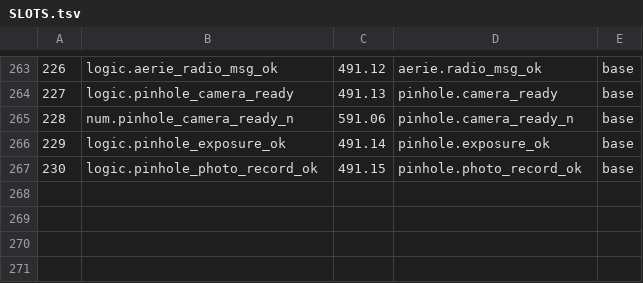
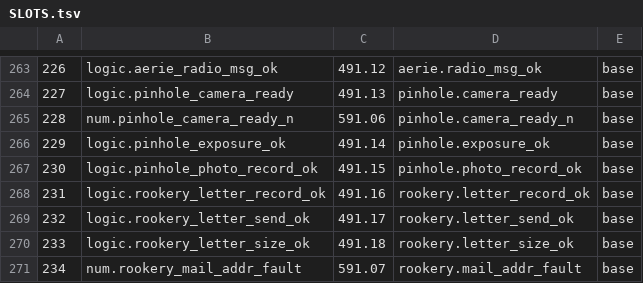
Before and after one commit to sykomiked/ZEDEC-XERO-VULPINE-V1.0.0, a TSV file: kernel/src/alexandria/SLOTS.tsv, drawn as a sheet; only a part is shown, gaps mark what is left out.

```diff
--- a/kernel/src/alexandria/SLOTS.tsv
+++ b/kernel/src/alexandria/SLOTS.tsv
@@ -267 +267,5 @@
 230	logic.pinhole_photo_record_ok	491.15	pinhole.photo_record_ok	base
+231	logic.rookery_letter_record_ok	491.16	rookery.letter_record_ok	base
+232	logic.rookery_letter_send_ok	491.17	rookery.letter_send_ok	base
+233	logic.rookery_letter_size_ok	491.18	rookery.letter_size_ok	base
+234	num.rookery_mail_addr_fault	591.07	rookery.mail_addr_fault	base
```
Also changed, not shown: kernel/src/apps/CHECKS.tsv, kernel/src/apps/CONCEPTS.tsv, 18 other files.
